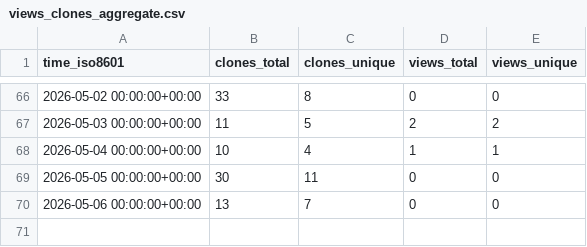
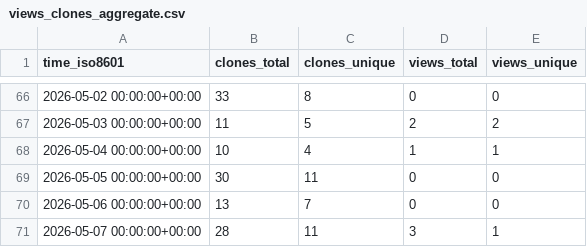
Before and after one commit to cubicleguy/xv7021_arduino_spi, a CSV file: cubicleguy/xv7021_arduino_spi/ghrs-data/views_clones_aggregate.csv, drawn as a sheet; only a part is shown, gaps mark what is left out.

```diff
--- a/cubicleguy/xv7021_arduino_spi/ghrs-data/views_clones_aggregate.csv
+++ b/cubicleguy/xv7021_arduino_spi/ghrs-data/views_clones_aggregate.csv
@@ -70 +70,2 @@ time_iso8601,clones_total,clones_unique,views_total,views_unique
 2026-05-06 00:00:00+00:00,13,7,0,0
+2026-05-07 00:00:00+00:00,28,11,3,1
```
Also changed, not shown: 1 other file.
